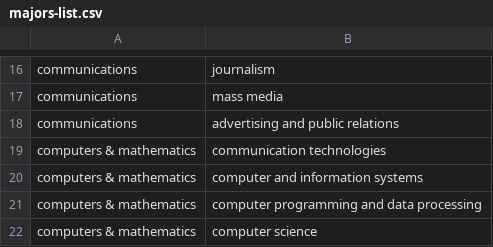
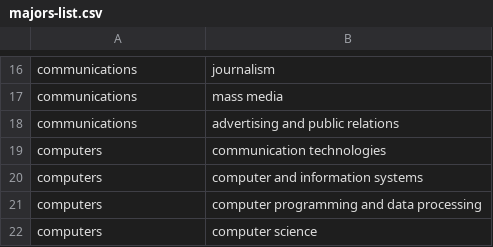
Before and after one commit to agolikov28/Fake-University-WebApp, a CSV file: src/components/majors-list.csv, drawn as a sheet; only a part is shown, gaps mark what is left out; the diff covers the shown part only.

```diff
--- a/src/components/majors-list.csv
+++ b/src/components/majors-list.csv
@@ -18,5 +18,5 @@ communications,mass media
 communications,advertising and public relations
-computers & mathematics,communication technologies
-computers & mathematics,computer and information systems
-computers & mathematics,computer programming and data processing
-computers & mathematics,computer science
+computers,communication technologies
+computers,computer and information systems
+computers,computer programming and data processing
+computers,computer science
```
Also changed, not shown: 15 removed rows and 7 edited cells elsewhere in this file, 38 other files.
